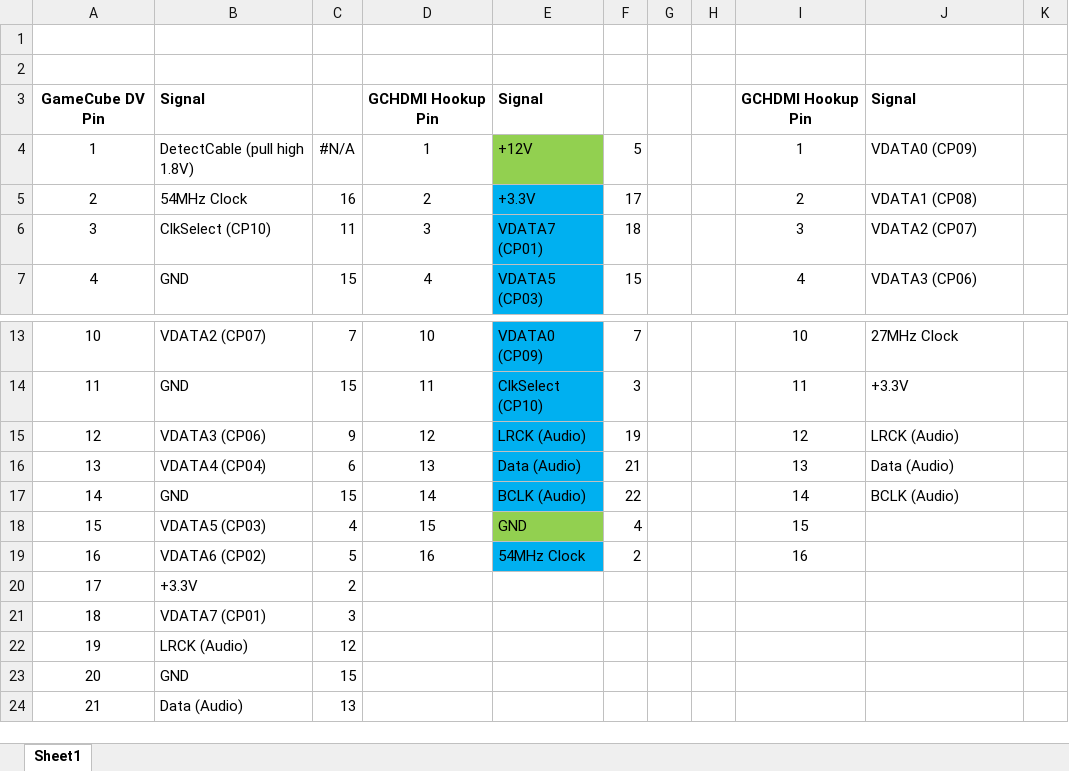
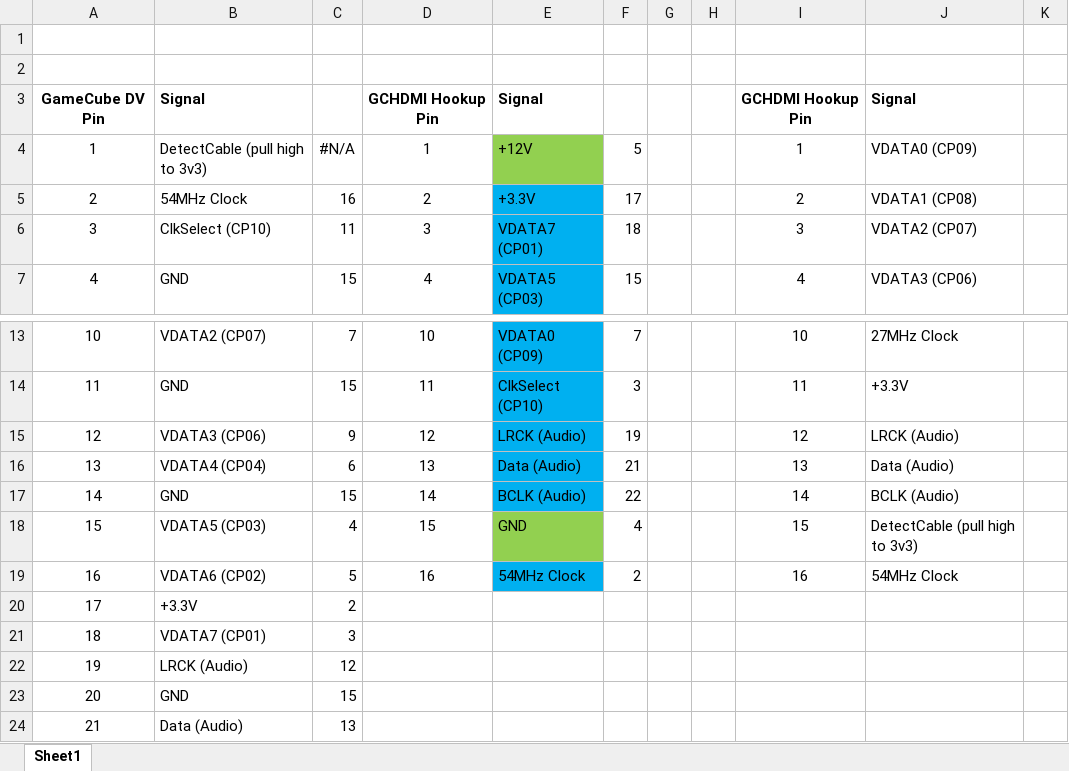
Before and after one commit to nostalgic-indulgence/GC-HDMI, an Excel workbook: PCB/DOL-101/DOL-101 Digital AV Flex Mapping.xlsx, sheet Sheet1, drawn as a sheet; only a part is shown, gaps mark what is left out; values as stored, in another font and other column widths than the file's, no borders; charts and pictures not drawn; the diff names each change by its address in the sheet, - before the commit and + after, or states it on an @@ line.

Commit message:
Add files via upload

```diff
--- a/PCB/DOL-101/DOL-101 Digital AV Flex Mapping.xlsx (sheet Sheet1)
+++ b/PCB/DOL-101/DOL-101 Digital AV Flex Mapping.xlsx (sheet Sheet1)
-B4: DetectCable (pull high 1.8V)
+B4: DetectCable (pull high to 3v3)
-J18: (empty)
+J18: DetectCable (pull high to 3v3)
-J19: (empty)
+J19: 54MHz Clock
```
Also changed, not shown: charts or pictures.
